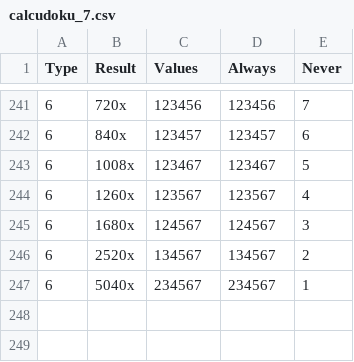
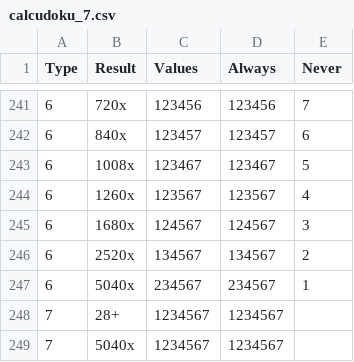
Before and after one commit to jimlawton/calcudoku, a CSV file: calcudoku_7.csv, drawn as a sheet; only a part is shown, gaps mark what is left out.

```diff
--- a/calcudoku_7.csv
+++ b/calcudoku_7.csv
@@ -247 +247,3 @@ Type,Result,Values,Always,Never
 6,5040x,234567,234567,1
+7,28+,1234567,1234567,
+7,5040x,1234567,1234567,
```
Also changed, not shown: calcudoku_6.csv, calcudoku_8.csv, 2 other files.
